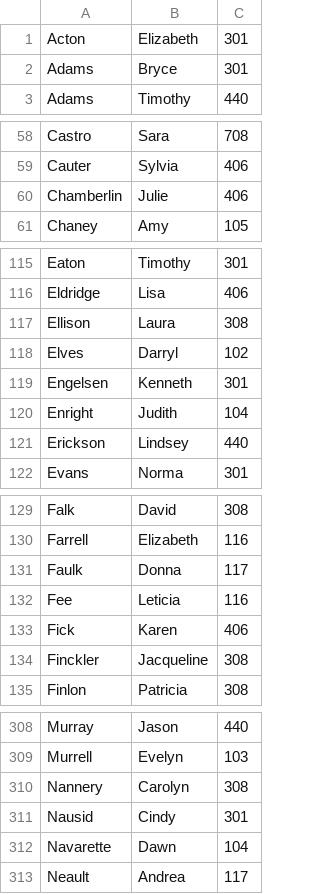
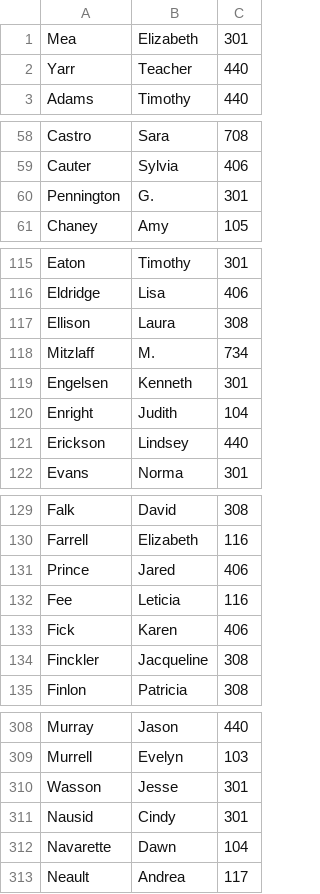
Before and after one commit to philanderadriaan/copy-center, a CSV file: Table/User.csv, drawn as a sheet; only a part is shown, gaps mark what is left out; the diff covers the shown part only.

```diff
--- a/Table/User.csv
+++ b/Table/User.csv
@@ -1,3 +1,3 @@
-Acton,Elizabeth,301
-Adams,Bryce,301
+Mea,Elizabeth,301
+Yarr,Teacher,440
 Adams,Timothy,440
@@ -59,3 +59,3 @@ Castro,Sara,708
 Cauter,Sylvia,406
-Chamberlin,Julie,406
+Pennington,G.,301
 Chaney,Amy,105
@@ -117,3 +117,3 @@ Eldridge,Lisa,406
 Ellison,Laura,308
-Elves,Darryl,102
+Mitzlaff,M.,734
 Engelsen,Kenneth,301
@@ -130,3 +130,3 @@ Falk,David,308
 Farrell,Elizabeth,116
-Faulk,Donna,117
+Prince,Jared,406
 Fee,Leticia,116
@@ -309,3 +309,3 @@ Murray,Jason,440
 Murrell,Evelyn,103
-Nannery,Carolyn,308
+Wasson,Jesse,301
 Nausid,Cindy,301
```
Also changed, not shown: 37 added rows, 7 removed rows and 6 edited cells elsewhere in this file, Table/Location.csv, 9 other files.
